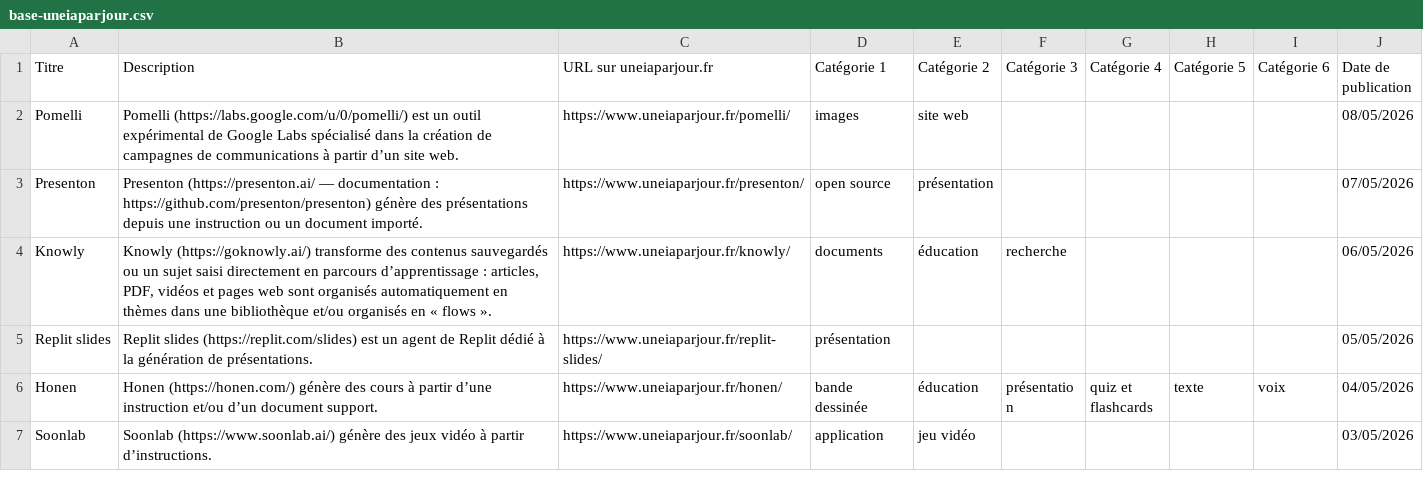
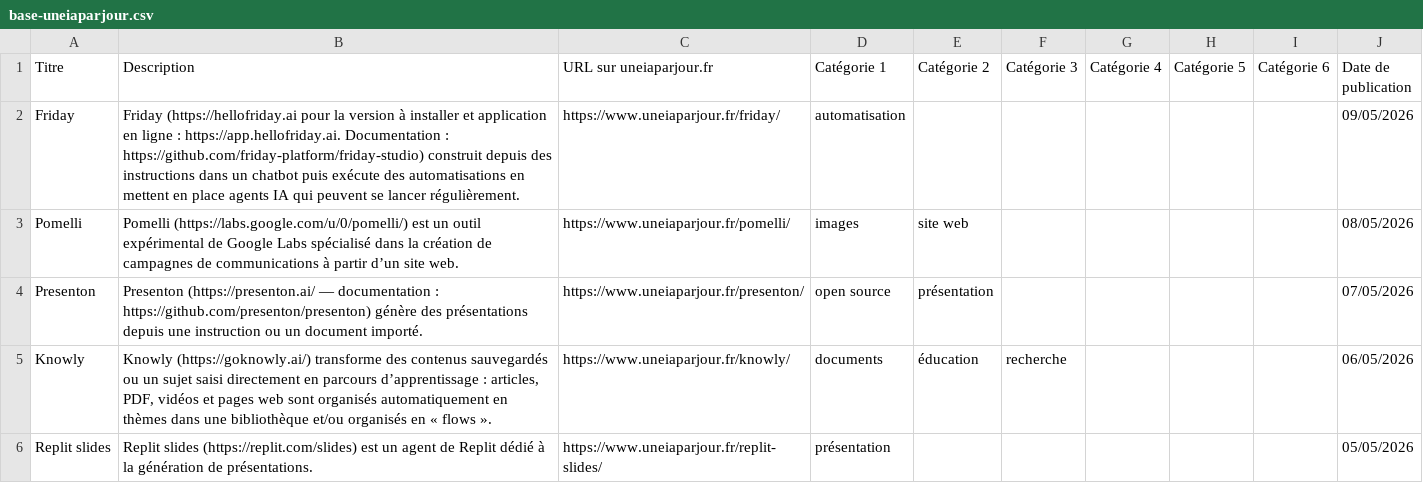
Before and after one commit to uneIAparjour/base, a CSV file: base-uneiaparjour.csv, drawn as a sheet; only a part is shown; the shorter side is filled out with more unchanged rows.

```diff
--- a/base-uneiaparjour.csv
+++ b/base-uneiaparjour.csv
@@ -1,2 +1,3 @@
 Titre,Description,URL sur uneiaparjour.fr,Catégorie 1,Catégorie 2,Catégorie 3,Catégorie 4,Catégorie 5,Catégorie 6,Date de publication
+Friday,Friday (https://hellofriday.ai pour la version à installer et application en ligne : https://app.hellofriday.ai. Documentation : https://github.com/friday-platform/friday-studio) construit depuis des instructions dans un chatbot puis exécute des automatisations en mettent en place agents IA qui peuvent se lancer régulièrement.,https://www.uneiaparjour.fr/friday/,automatisation,,,,,,09/05/2026
 Pomelli,Pomelli (https://labs.google.com/u/0/pomelli/) est un outil expérimental de Google Labs spécialisé dans la création de campagnes de communications à partir d’un site web.,https://www.uneiaparjour.fr/pomelli/,images,site web,,,,,08/05/2026
```
Also changed, not shown: 3 other files.
